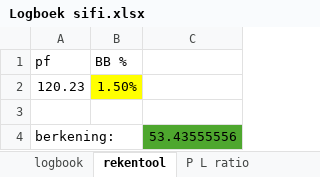
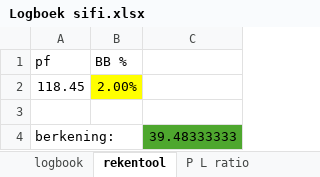
Before and after one commit to Harm-prive/Soft_Lure_Plan, an Excel workbook: Logboek sifi.xlsx, sheet rekentool, drawn as a sheet; values as stored, in another font and other column widths than the file's, no borders; removed rows and columns are numbered as before the commit, all else as after; the diff names each change by its address in the sheet, - before the commit and + after, or states it on an @@ line.

```diff
--- a/Logboek sifi.xlsx (sheet rekentool)
+++ b/Logboek sifi.xlsx (sheet rekentool)
-row 2: 120.23 | 1.50%
+row 2: 118.45 | 2.00%
-C4: 53.43555556
+C4: 39.48333333
```
Also changed, not shown: sheet logbook, sheet P L ratio.
